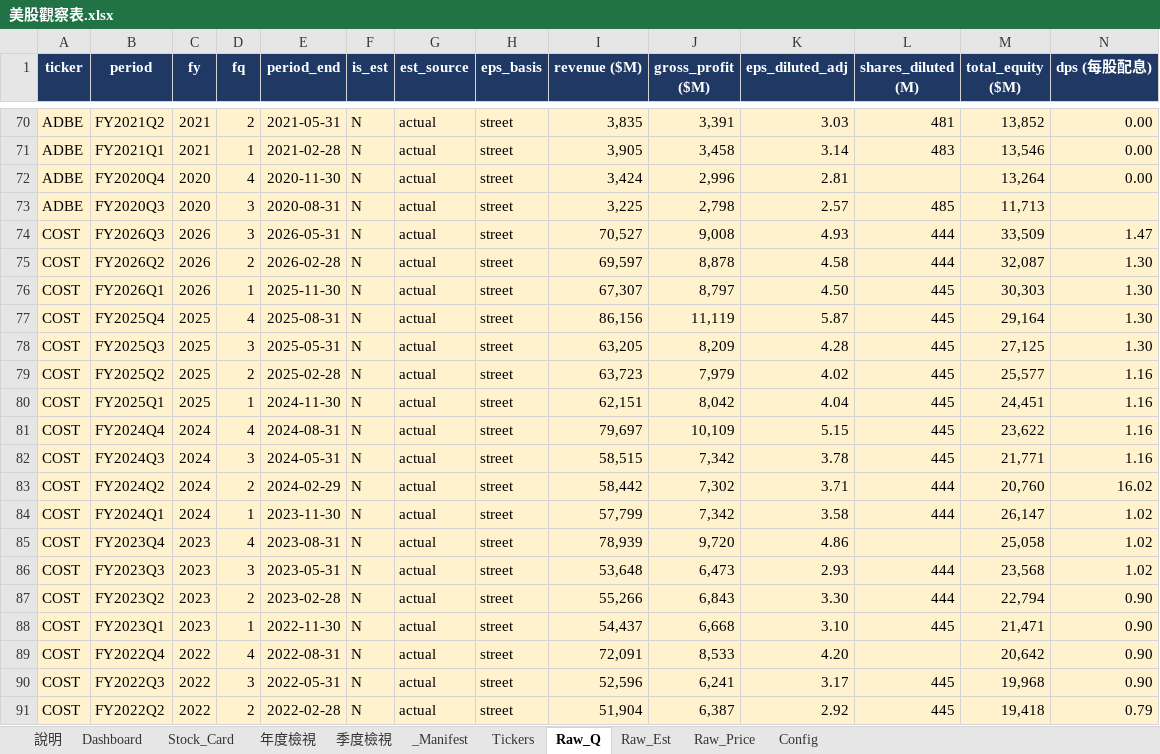
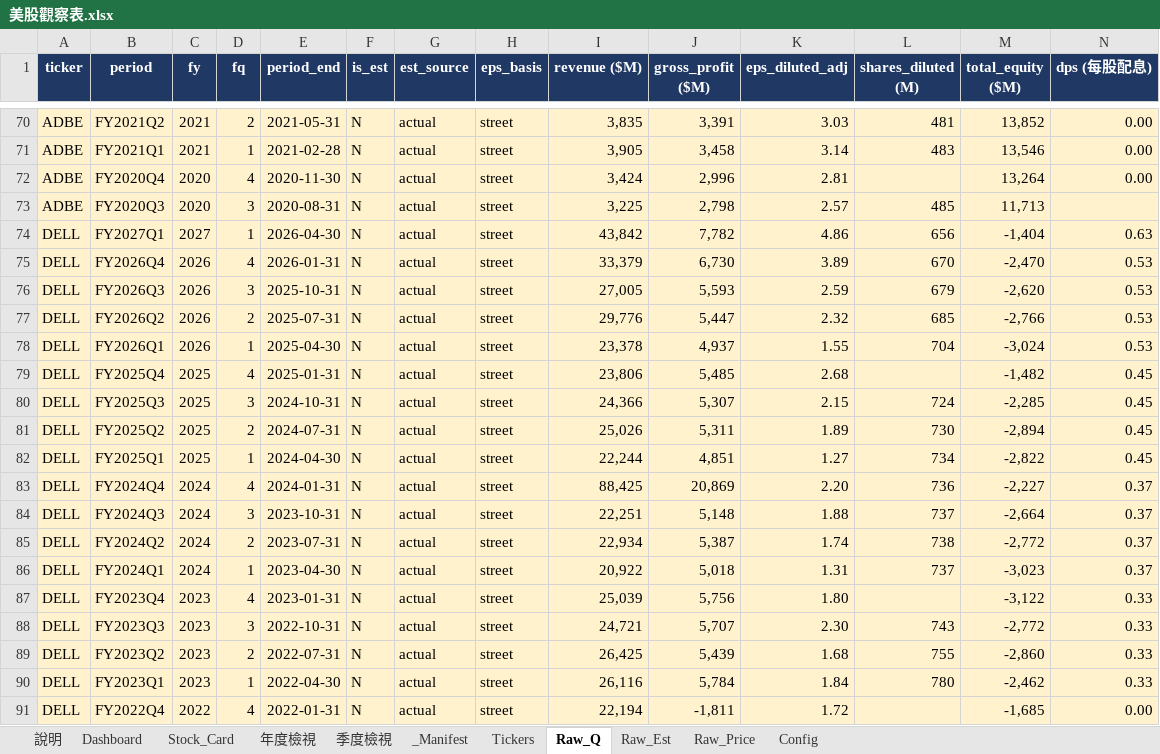
Before and after one commit to Kira11-ja/stocktracker, an Excel workbook: 美股觀察表.xlsx, sheet Raw_Q, drawn as a sheet; only a part is shown, gaps mark what is left out; the shorter side is filled out with more unchanged rows; values as stored, in another font and other column widths than the file's, no borders; charts and pictures not drawn; rows hold the shown columns only; the diff covers the shown part only; the diff names each change by its address in the sheet, - before the commit and + after, or states it on an @@ line.

Commit message:
remove: COST

```diff
--- a/美股觀察表.xlsx (sheet Raw_Q)
+++ b/美股觀察表.xlsx (sheet Raw_Q)
-row 74: COST | FY2026Q3 | 2026 | 3 | 2026-05-31 | N | actual | street | 70,527 | 9,008 | 4.93 | 444 | 33,509 | 1.47
-row 75: COST | FY2026Q2 | 2026 | 2 | 2026-02-28 | N | actual | street | 69,597 | 8,878 | 4.58 | 444 | 32,087 | 1.30
-row 76: COST | FY2026Q1 | 2026 | 1 | 2025-11-30 | N | actual | street | 67,307 | 8,797 | 4.50 | 445 | 30,303 | 1.30
-row 77: COST | FY2025Q4 | 2025 | 4 | 2025-08-31 | N | actual | street | 86,156 | 11,119 | 5.87 | 445 | 29,164 | 1.30
-row 78: COST | FY2025Q3 | 2025 | 3 | 2025-05-31 | N | actual | street | 63,205 | 8,209 | 4.28 | 445 | 27,125 | 1.30
-row 79: COST | FY2025Q2 | 2025 | 2 | 2025-02-28 | N | actual | street | 63,723 | 7,979 | 4.02 | 445 | 25,577 | 1.16
-row 80: COST | FY2025Q1 | 2025 | 1 | 2024-11-30 | N | actual | street | 62,151 | 8,042 | 4.04 | 445 | 24,451 | 1.16
-row 81: COST | FY2024Q4 | 2024 | 4 | 2024-08-31 | N | actual | street | 79,697 | 10,109 | 5.15 | 445 | 23,622 | 1.16
-row 82: COST | FY2024Q3 | 2024 | 3 | 2024-05-31 | N | actual | street | 58,515 | 7,342 | 3.78 | 445 | 21,771 | 1.16
-row 83: COST | FY2024Q2 | 2024 | 2 | 2024-02-29 | N | actual | street | 58,442 | 7,302 | 3.71 | 444 | 20,760 | 16.02
-row 84: COST | FY2024Q1 | 2024 | 1 | 2023-11-30 | N | actual | street | 57,799 | 7,342 | 3.58 | 444 | 26,147 | 1.02
-row 85: COST | FY2023Q4 | 2023 | 4 | 2023-08-31 | N | actual | street | 78,939 | 9,720 | 4.86 |  | 25,058 | 1.02
-row 86: COST | FY2023Q3 | 2023 | 3 | 2023-05-31 | N | actual | street | 53,648 | 6,473 | 2.93 | 444 | 23,568 | 1.02
-row 87: COST | FY2023Q2 | 2023 | 2 | 2023-02-28 | N | actual | street | 55,266 | 6,843 | 3.30 | 444 | 22,794 | 0.90
-row 88: COST | FY2023Q1 | 2023 | 1 | 2022-11-30 | N | actual | street | 54,437 | 6,668 | 3.10 | 445 | 21,471 | 0.90
-row 89: COST | FY2022Q4 | 2022 | 4 | 2022-08-31 | N | actual | street | 72,091 | 8,533 | 4.20 |  | 20,642 | 0.90
-row 90: COST | FY2022Q3 | 2022 | 3 | 2022-05-31 | N | actual | street | 52,596 | 6,241 | 3.17 | 445 | 19,968 | 0.90
-row 91: COST | FY2022Q2 | 2022 | 2 | 2022-02-28 | N | actual | street | 51,904 | 6,387 | 2.92 | 445 | 19,418 | 0.79
```
Also changed, not shown: 7 removed rows elsewhere in this sheet, sheet Dashboard, sheet _Manifest, sheet Raw_Est, sheet Raw_Price, sheet Tickers, formulas that keep their value, 8 other files.
